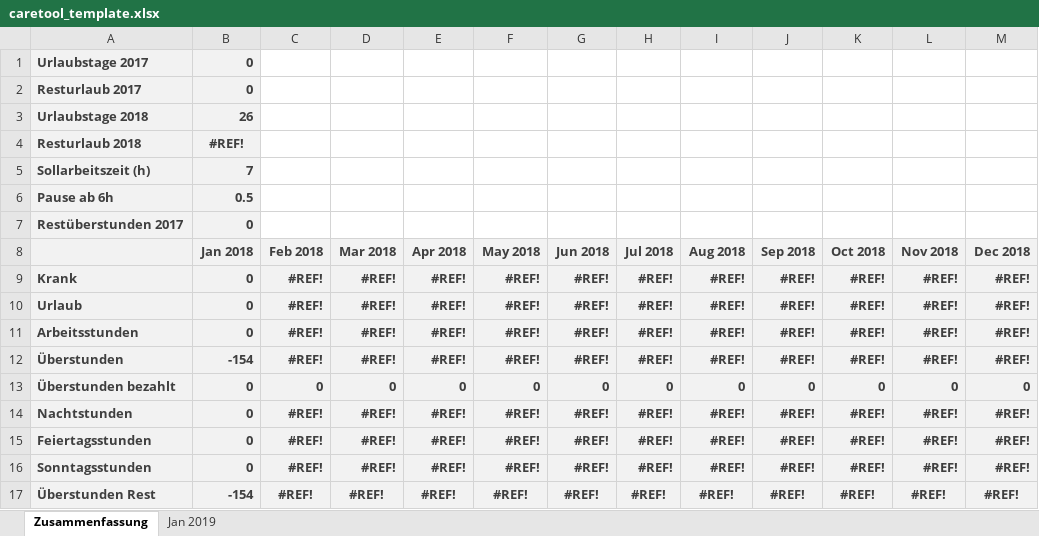
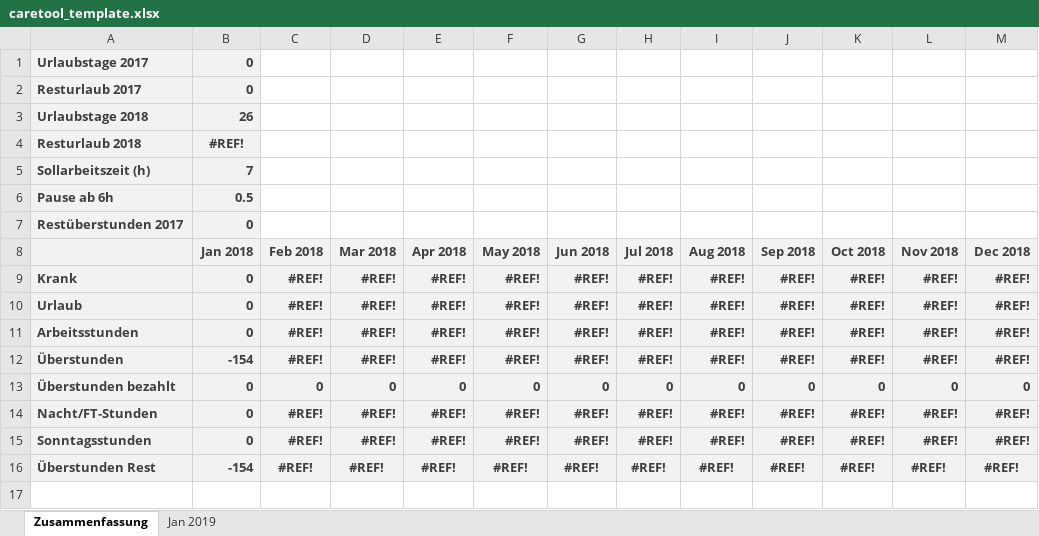
Before and after one commit to ewoelfel/caretool, an Excel workbook: src/main/resources/caretool_template.xlsx, sheet Zusammenfassung, drawn as a sheet; values as stored, in another font and other column widths than the file's, no borders; the diff names each change by its address in the sheet, - before the commit and + after, or states it on an @@ line.

```diff
--- a/src/main/resources/caretool_template.xlsx (sheet Zusammenfassung)
+++ b/src/main/resources/caretool_template.xlsx (sheet Zusammenfassung)
-A14: Nachtstunden
+A14: Nacht/FT-Stunden
-row 15: Feiertagsstunden | 0 | #REF! | #REF! | #REF! | #REF! | #REF! | #REF! | #REF! | #REF! | #REF! | #REF! | #REF!
```
Also changed, not shown: sheet Jan 2019, formulas that keep their value.
